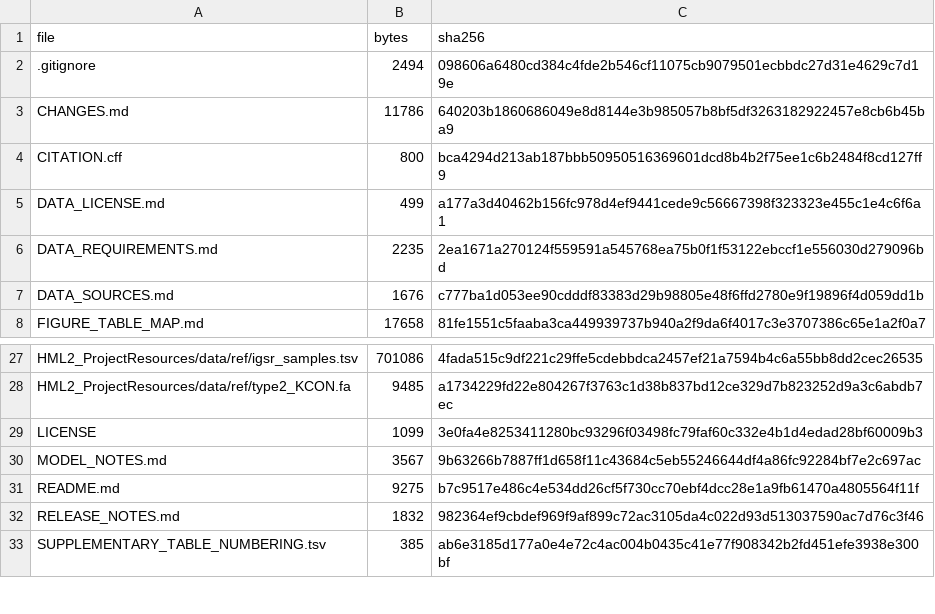
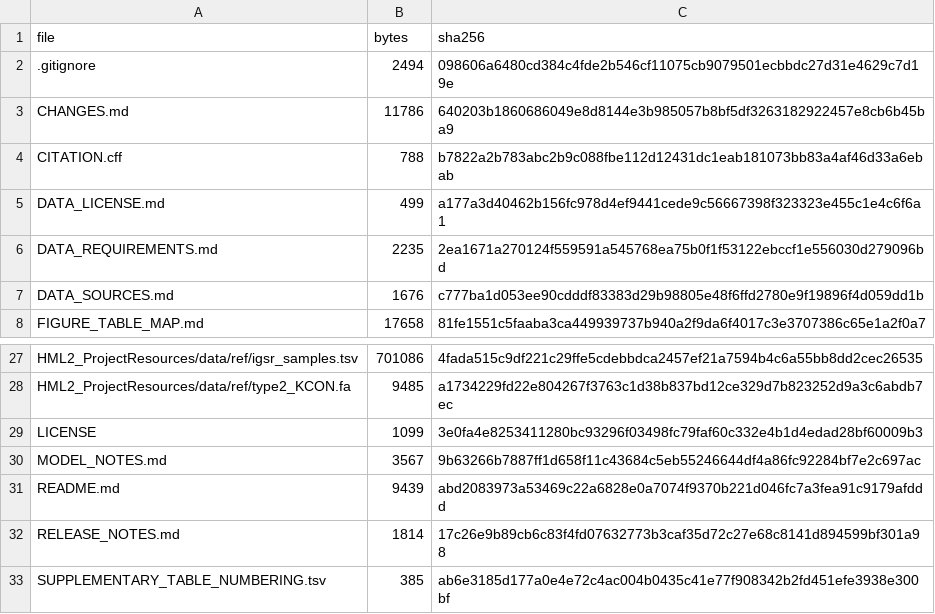
Before and after one commit to dmworstell/hml2-pangenome, a TSV file: release_manifest.tsv, drawn as a sheet; only a part is shown, gaps mark what is left out.

```diff
--- a/release_manifest.tsv
+++ b/release_manifest.tsv
@@ -3,3 +3,3 @@ file	bytes	sha256
 CHANGES.md	11786	640203b1860686049e8d8144e3b985057b8bf5df3263182922457e8cb6b45ba9
-CITATION.cff	800	bca4294d213ab187bbb50950516369601dcd8b4b2f75ee1c6b2484f8cd127ff9
+CITATION.cff	788	b7822a2b783abc2b9c088fbe112d12431dc1eab181073bb83a4af46d33a6ebab
 DATA_LICENSE.md	499	a177a3d40462b156fc978d4ef9441cede9c56667398f323323e455c1e4c6f6a1
@@ -30,4 +30,4 @@ LICENSE	1099	3e0fa4e8253411280bc93296f03498fc79faf60c332e4b1d4edad28bf60009b3
 MODEL_NOTES.md	3567	9b63266b7887ff1d658f11c43684c5eb55246644df4a86fc92284bf7e2c697ac
-README.md	9275	b7c9517e486c4e534dd26cf5f730cc70ebf4dcc28e1a9fb61470a4805564f11f
-RELEASE_NOTES.md	1832	982364ef9cbdef969f9af899c72ac3105da4c022d93d513037590ac7d76c3f46
+README.md	9439	abd2083973a53469c22a6828e0a7074f9370b221d046fc7a3fea91c9179afddd
+RELEASE_NOTES.md	1814	17c26e9b89cb6c83f4fd07632773b3caf35d72c27e68c8141d894599bf301a98
 SUPPLEMENTARY_TABLE_NUMBERING.tsv	385	ab6e3185d177a0e4e72c4ac004b0435c41e77f908342b2fd451efe3938e300bf
```
Also changed, not shown: 3 other files.
